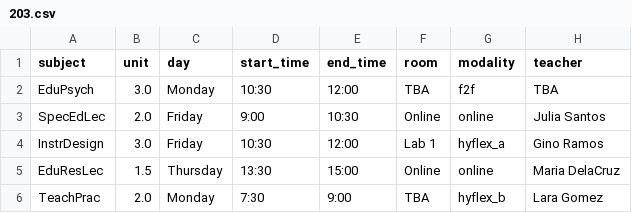
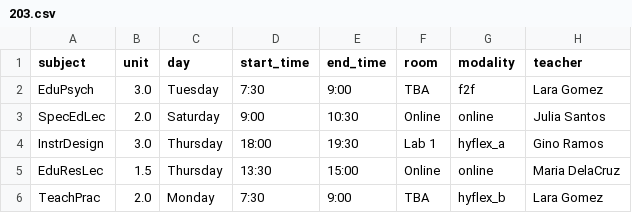
Before and after one commit to jerickrupertisip/hackaton, a CSV file: ai-src/output/BEED/203.csv, drawn as a sheet.

```diff
--- a/ai-src/output/BEED/203.csv
+++ b/ai-src/output/BEED/203.csv
@@ -1,5 +1,5 @@
 subject,unit,day,start_time,end_time,room,modality,teacher
-EduPsych,3.0,Monday,10:30,12:00,TBA,f2f,TBA
-SpecEdLec,2.0,Friday,9:00,10:30,Online,online,Julia Santos
-InstrDesign,3.0,Friday,10:30,12:00,Lab 1,hyflex_a,Gino Ramos
+EduPsych,3.0,Tuesday,7:30,9:00,TBA,f2f,Lara Gomez
+SpecEdLec,2.0,Saturday,9:00,10:30,Online,online,Julia Santos
+InstrDesign,3.0,Thursday,18:00,19:30,Lab 1,hyflex_a,Gino Ramos
 EduResLec,1.5,Thursday,13:30,15:00,Online,online,Maria DelaCruz
```
Also changed, not shown: ai-src/output/BSBA/105.csv, ai-src/output/BSBA/201.csv, 37 other files.
